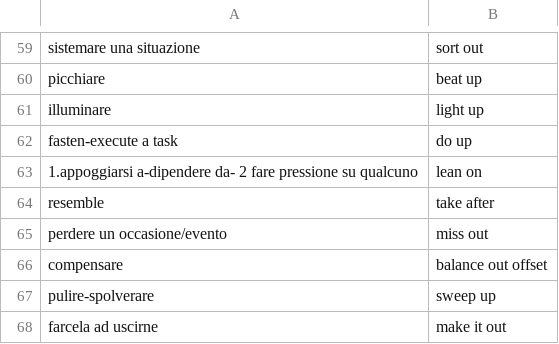
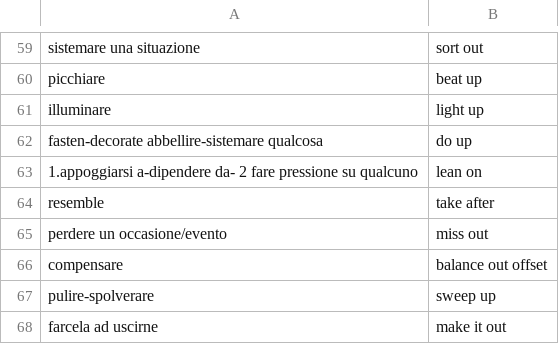
Before and after one commit to Chiquadro841/english_app, a CSV file: phrasal_verbs.csv, drawn as a sheet; only a part is shown, gaps mark what is left out.

Commit message:
Update phrasal_verbs.csv

```diff
--- a/phrasal_verbs.csv
+++ b/phrasal_verbs.csv
@@ -61,3 +61,3 @@ picchiare,beat up
 illuminare,light up
-fasten-execute a task,do up
+fasten-decorate abbellire-sistemare qualcosa,do up
 1.appoggiarsi a-dipendere da- 2 fare pressione su qualcuno,lean on
```
